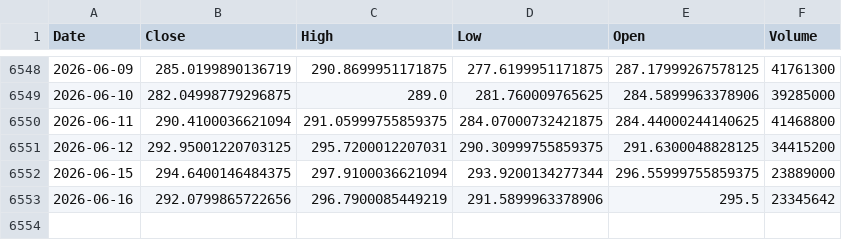
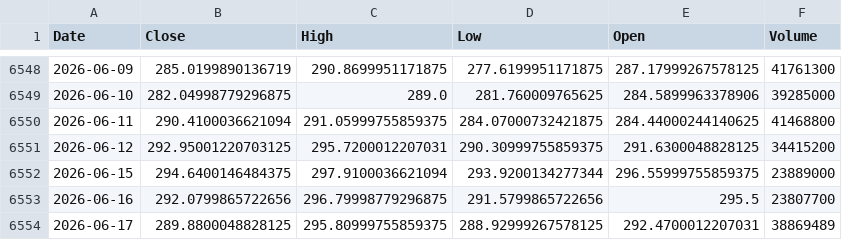
Before and after one commit to kittycapital/etf-seasonality, a CSV file: data/IWM.csv, drawn as a sheet; only a part is shown, gaps mark what is left out.

```diff
--- a/data/IWM.csv
+++ b/data/IWM.csv
@@ -6552,2 +6552,3 @@ Date,Close,High,Low,Open,Volume
 2026-06-15,294.6400146484375,297.9100036621094,293.9200134277344,296.55999755859375,23889000
-2026-06-16,292.0799865722656,296.7900085449219,291.5899963378906,295.5,23345642
+2026-06-16,292.0799865722656,296.79998779296875,291.5799865722656,295.5,23807700
+2026-06-17,289.8800048828125,295.80999755859375,288.92999267578125,292.4700012207031,38869489
```
Also changed, not shown: data/ARKK.csv, data/EEM.csv, 12 other files.
